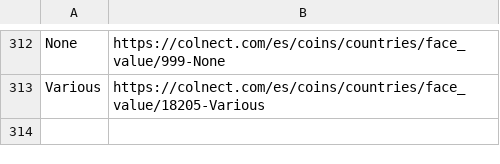
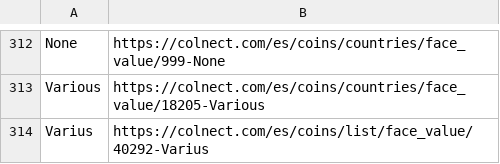
Before and after one commit to gabrielschvartz/colnect-data, a CSV file: valor_facial.csv, drawn as a sheet; only a part is shown, gaps mark what is left out; the diff names each change by its address in the sheet, - before the commit and + after, or states it on an @@ line.

```diff
--- a/valor_facial.csv
+++ b/valor_facial.csv
+row 314: Varius | https://colnect.com/es/coins/list/face_value/40292-Varius
```
Also changed, not shown: 1 other file.
